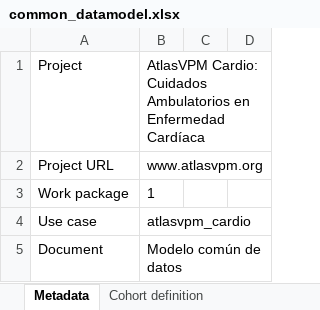
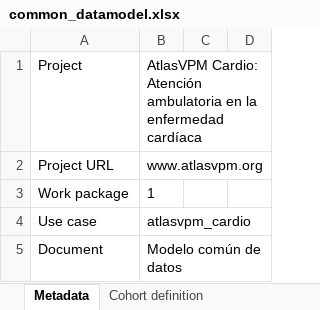
Before and after one commit to cienciadedatosysalud/atlas-cardio, an Excel workbook: docs/CDM/common_datamodel.xlsx, sheet Metadata, drawn as a sheet; only a part is shown; values as stored, in another font and other column widths than the file's, no borders; the diff covers the shown part only; the diff names each change by its address in the sheet, - before the commit and + after, or states it on an @@ line.

Commit message:
Update CDM and analysis version
Updated title project: 'AtlasVPM Cardio: Atención ambulatoria en la enfermedad cardíaca'

```diff
--- a/docs/CDM/common_datamodel.xlsx (sheet Metadata)
+++ b/docs/CDM/common_datamodel.xlsx (sheet Metadata)
-B1: AtlasVPM Cardio: Cuidados Ambulatorios en Enfermedad Cardíaca
+B1: AtlasVPM Cardio: Atención ambulatoria en la enfermedad cardíaca
```
Also changed, not shown: 2 edited cells elsewhere in this sheet, 4 other files.
